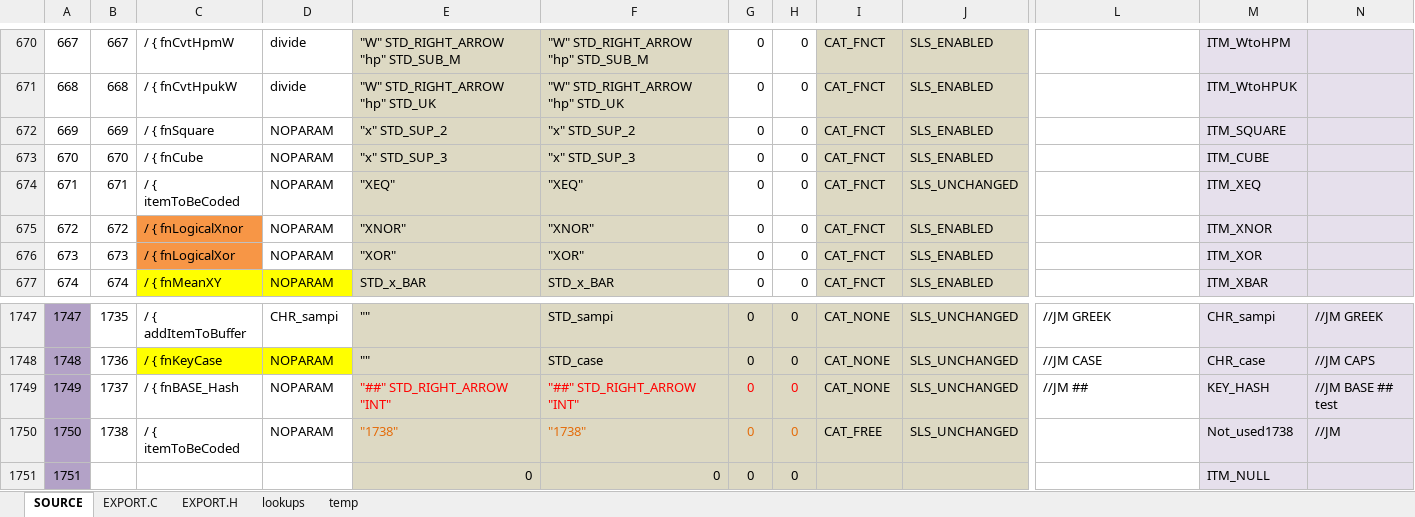
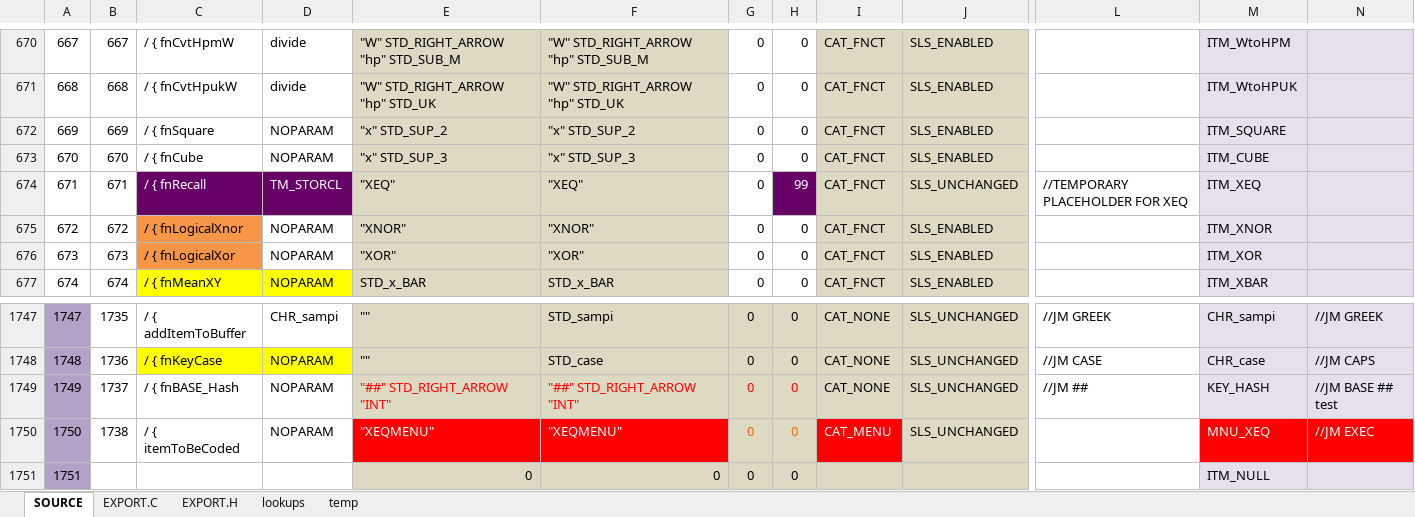
Before and after one commit to semi-simple/C43-mirror, an Excel workbook: src/items.xlsx, sheet SOURCE, drawn as a sheet; only a part is shown, gaps mark what is left out; values as stored, in another font and other column widths than the file's, no borders; conditional formats not drawn; the diff names each change by its address in the sheet, - before the commit and + after, or states it on an @@ line.

Commit message:
XEQMENU temporary additions

```diff
--- a/src/items.xlsx (sheet SOURCE)
+++ b/src/items.xlsx (sheet SOURCE)
-C674: / { itemToBeCoded
+C674: / { fnRecall
@@ C674:D674 fill: none → #660066, text colour: black → #FFFFFF @@
-D674: NOPARAM
+D674: TM_STORCL
-H674: 0
+H674: 99
@@ H674 fill: none → #660066, text colour: black → #FFFFFF @@
-L674: (empty)
+L674: //TEMPORARY PLACEHOLDER FOR XEQ
-E1750: "1738"
+E1750: "XEQMENU"
@@ E1750:F1750 fill: #DDD9C3 → #FF0000, text colour: #E46C0A → #FFFFFF @@
-F1750: "1738"
+F1750: "XEQMENU"
-I1750: CAT_FREE
+I1750: CAT_MENU
@@ I1750 text colour: black → #FFFFFF, fill: #DDD9C3 → #FF0000 @@
-M1750: Not_used1738
+M1750: MNU_XEQ
@@ M1750:N1750 text colour: black → #FFFFFF, fill: #E6E0EC → #FF0000 @@
-N1750: //JM
+N1750: //JM EXEC
```
Also changed, not shown: sheet EXPORT.C, sheet EXPORT.H, 6 other files.
